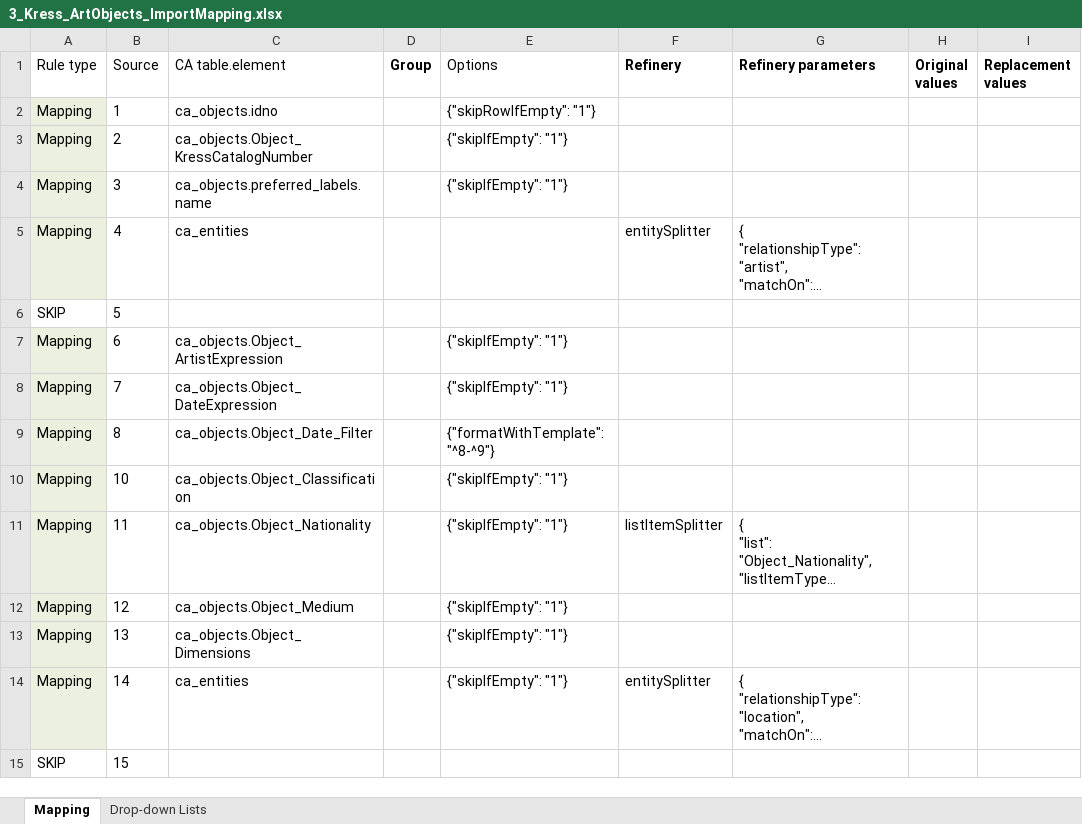
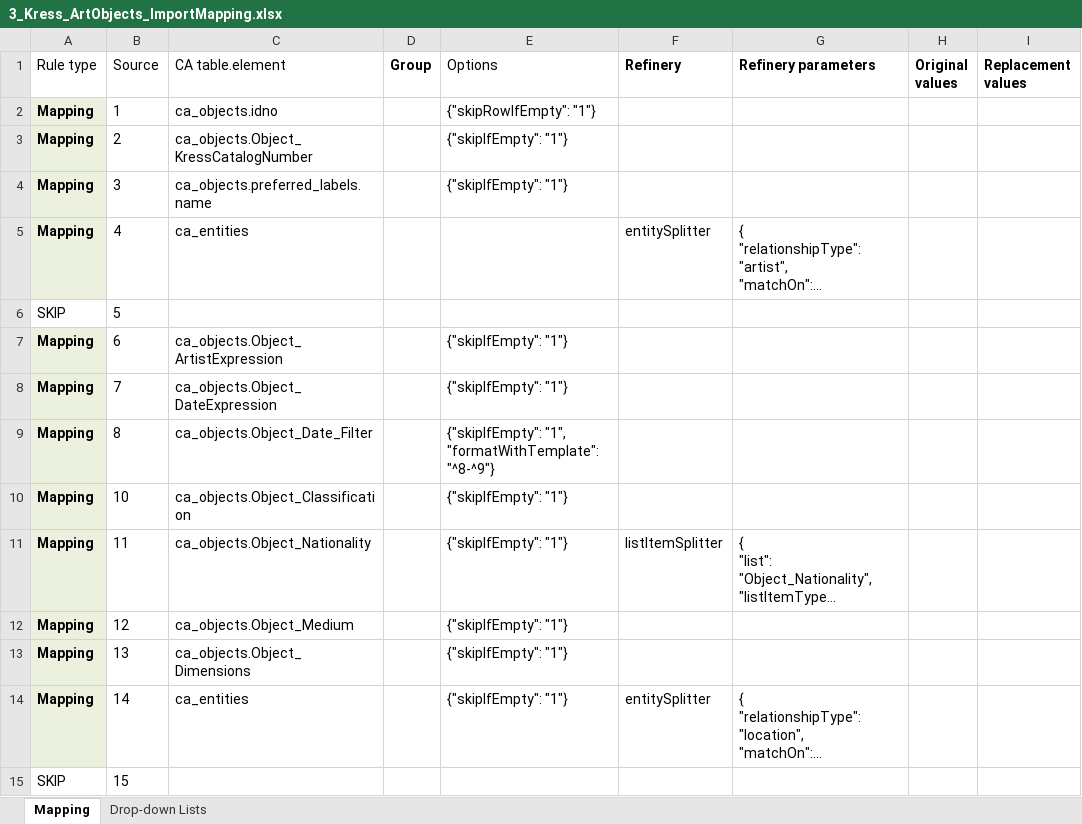
Before and after one commit to collectiveaccess/NGA-Kress, an Excel workbook: mappings/3_Kress_ArtObjects_ImportMapping.xlsx, sheet Mapping, drawn as a sheet; only a part is shown; long unchanged cells end in …; values as stored, in another font and other column widths than the file's, no borders; ↵ is a line break in a cell; the diff covers the shown part only; the diff names each change by its address in the sheet, - before the commit and + after, or states it on an @@ line.

Commit message:
Update 3_Kress_ArtObjects_ImportMapping.xlsx

```diff
--- a/mappings/3_Kress_ArtObjects_ImportMapping.xlsx (sheet Mapping)
+++ b/mappings/3_Kress_ArtObjects_ImportMapping.xlsx (sheet Mapping)
-A2:A5 bold: off
+A2:A5 bold: on
-A7:A14 bold: off
+A7:A14 bold: on
-E9 (Options): {"formatWithTemplate":"^8-^9"}
+E9 (Options): {"skipIfEmpty": "1", ↵ "formatWithTemplate":"^8-^9"}
```
Also changed, not shown: 1 removed row, 6 edited cells and cell formats elsewhere in this sheet.
